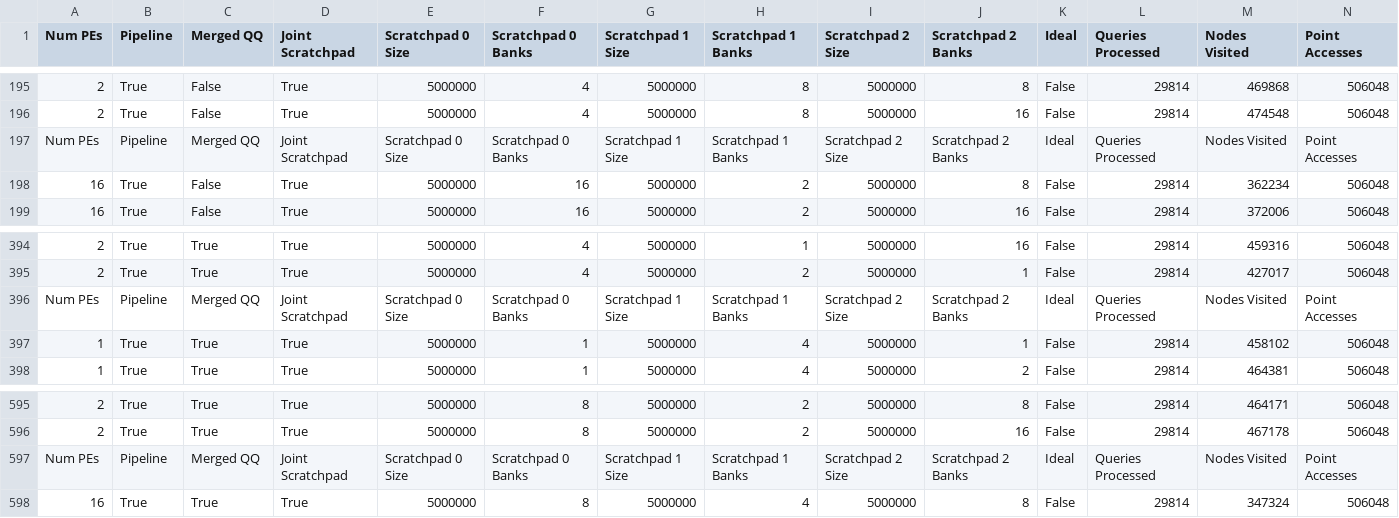
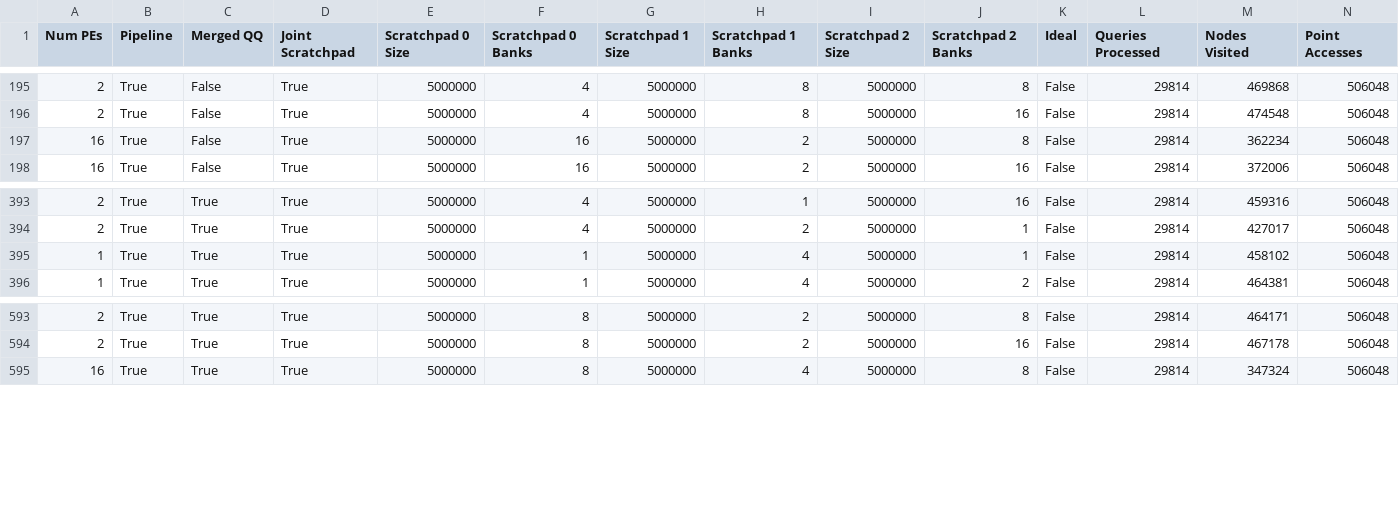
Before and after one commit to horizon-research/kd-Tree-Accelerator-Simulator, a CSV file: Log_Files/split_log.csv, drawn as a sheet; only a part is shown, gaps mark what is left out; rows hold the shown columns only; the diff names each change by its address in the sheet, - before the commit and + after, or states it on an @@ line.

```diff
--- a/Log_Files/split_log.csv
+++ b/Log_Files/split_log.csv
-row 197: Num PEs | Pipeline | Merged QQ | Joint Scratchpad | Scratchpad 0 Size | Scratchpad 0 Banks | Scratchpad 1 Size | Scratchpad 1 Banks | Scratchpad 2 Size | Scratchpad 2 Banks | Ideal | Queries Processed | Nodes Visited | Point Accesses
-row 396: Num PEs | Pipeline | Merged QQ | Joint Scratchpad | Scratchpad 0 Size | Scratchpad 0 Banks | Scratchpad 1 Size | Scratchpad 1 Banks | Scratchpad 2 Size | Scratchpad 2 Banks | Ideal | Queries Processed | Nodes Visited | Point Accesses
-row 597: Num PEs | Pipeline | Merged QQ | Joint Scratchpad | Scratchpad 0 Size | Scratchpad 0 Banks | Scratchpad 1 Size | Scratchpad 1 Banks | Scratchpad 2 Size | Scratchpad 2 Banks | Ideal | Queries Processed | Nodes Visited | Point Accesses
```
Also changed, not shown: 17 other files.
